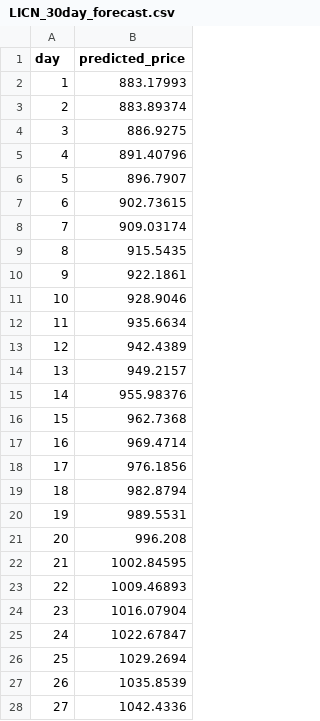
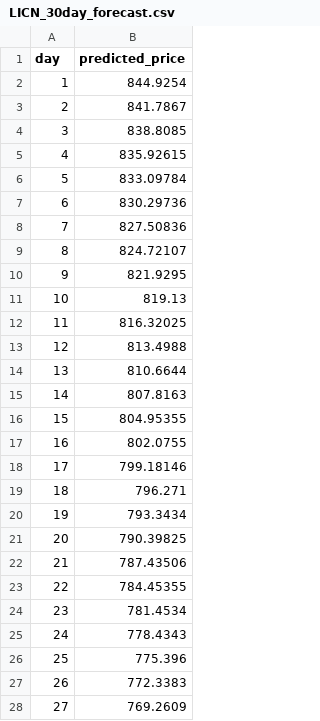
Before and after one commit to samikshya-aw/Stock-Price-Prediction, a CSV file: models/LICN_30day_forecast.csv, drawn as a sheet; only a part is shown; the diff covers the shown part only.

```diff
--- a/models/LICN_30day_forecast.csv
+++ b/models/LICN_30day_forecast.csv
@@ -1,28 +1,28 @@
 day,predicted_price
-1,883.17993
-2,883.89374
-3,886.9275
-4,891.40796
-5,896.7907
-6,902.73615
-7,909.03174
-8,915.5435
-9,922.1861
-10,928.9046
-11,935.6634
-12,942.4389
-13,949.2157
-14,955.98376
-15,962.7368
-16,969.4714
-17,976.1856
-18,982.8794
-19,989.5531
-20,996.208
-21,1002.84595
-22,1009.46893
-23,1016.07904
-24,1022.67847
-25,1029.2694
-26,1035.8539
-27,1042.4336
+1,844.9254
+2,841.7867
+3,838.8085
+4,835.92615
+5,833.09784
+6,830.29736
+7,827.50836
+8,824.72107
+9,821.9295
+10,819.13
+11,816.32025
+12,813.4988
+13,810.6644
+14,807.8163
+15,804.95355
+16,802.0755
+17,799.18146
+18,796.271
+19,793.3434
+20,790.39825
+21,787.43506
+22,784.45355
+23,781.4534
+24,778.4343
+25,775.396
+26,772.3383
+27,769.2609
```
Also changed, not shown: 3 edited cells elsewhere in this file, models/CGH_30day_forecast.csv, models/NABIL_30day_forecast.csv, 34 other files.
